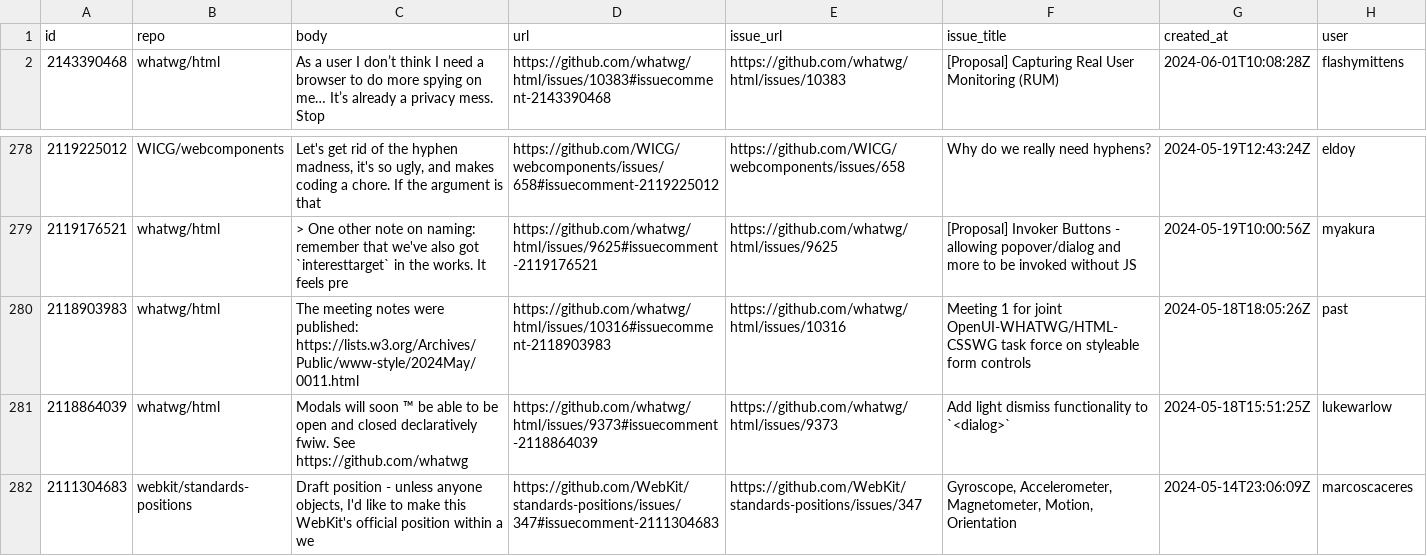
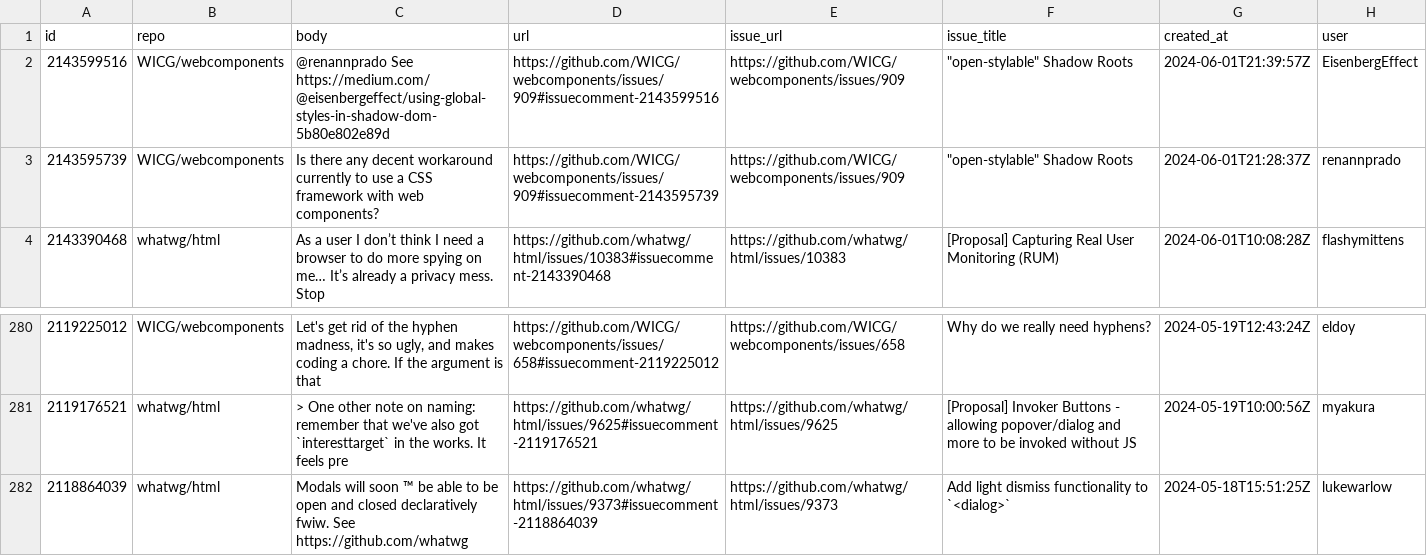
Before and after one commit to hsinyi/compat-utils, a CSV file: output/all-comments.csv, drawn as a sheet; only a part is shown, gaps mark what is left out; the shorter side is filled out with more unchanged rows; removed rows and columns are numbered as before the commit, all else as after; the diff names each change by its address in the sheet, - before the commit and + after, or states it on an @@ line.

```diff
--- a/output/all-comments.csv
+++ b/output/all-comments.csv
+row 2: 2143599516 | WICG/webcomponents | @renannprado See https://medium.com/@eisenbergeffect/using-global-styles-in-shadow-dom-5b80e802e89d | https://github.com/WICG/webcomponents/issues/909#issuecomment-2143599516 | https://github.com/WICG/webcomponents/issues/909 | "open-stylable" Shadow Roots | 2024-06-01T21:39:57Z | EisenbergEffect
+row 3: 2143595739 | WICG/webcomponents | Is there any decent workaround currently to use a CSS framework with web components? | https://github.com/WICG/webcomponents/issues/909#issuecomment-2143595739 | https://github.com/WICG/webcomponents/issues/909 | "open-stylable" Shadow Roots | 2024-06-01T21:28:37Z | renannprado
-row 280: 2118903983 | whatwg/html | The meeting notes were published: https://lists.w3.org/Archives/Public/www-style/2024May/0011.html | https://github.com/whatwg/html/issues/10316#issuecomment-2118903983 | https://github.com/whatwg/html/issues/10316 | Meeting 1 for joint OpenUI-WHATWG/HTML-CSSWG task force on styleable form controls | 2024-05-18T18:05:26Z | past
```
Also changed, not shown: output/WICG-webcomponents.csv, output/whatwg-html-prs.csv, 1 other file.
